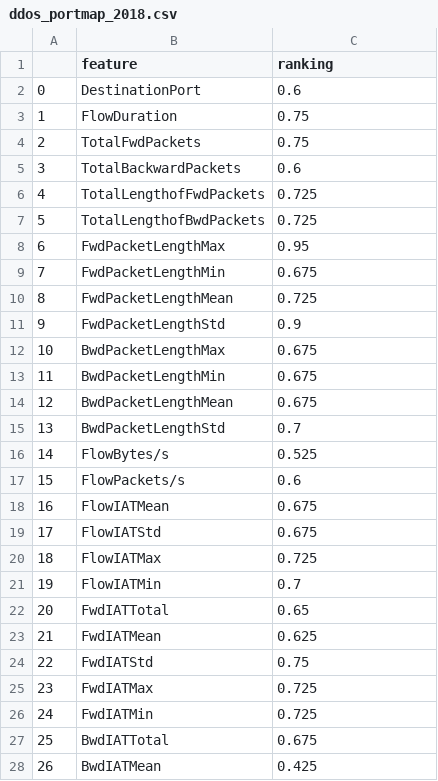
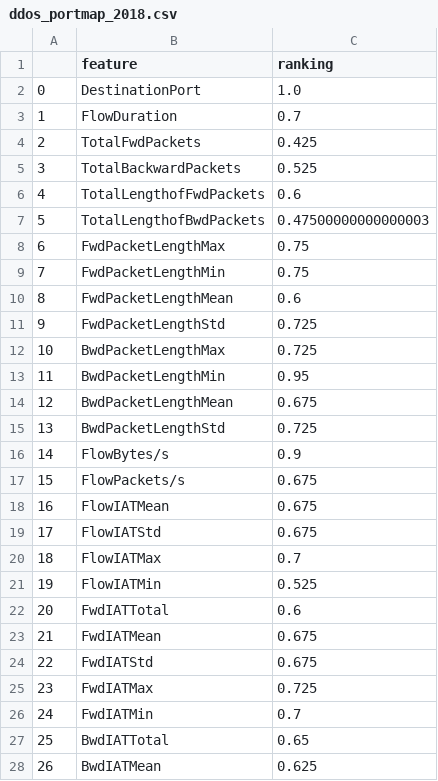
Before and after one commit to alexandrasklokin/CSI5388-Group-4-Project, a CSV file: stef_ranking/CSE_CIC_IDS2018/ddos_portmap_2018.csv, drawn as a sheet; only a part is shown; the diff covers the shown part only.

Commit message:
stef-rank code is all setup

```diff
--- a/stef_ranking/CSE_CIC_IDS2018/ddos_portmap_2018.csv
+++ b/stef_ranking/CSE_CIC_IDS2018/ddos_portmap_2018.csv
@@ -1,28 +1,28 @@
 ,feature,ranking
-0,DestinationPort,0.6
-1,FlowDuration,0.75
-2,TotalFwdPackets,0.75
-3,TotalBackwardPackets,0.6
-4,TotalLengthofFwdPackets,0.725
-5,TotalLengthofBwdPackets,0.725
-6,FwdPacketLengthMax,0.95
-7,FwdPacketLengthMin,0.675
-8,FwdPacketLengthMean,0.725
-9,FwdPacketLengthStd,0.9
-10,BwdPacketLengthMax,0.675
-11,BwdPacketLengthMin,0.675
+0,DestinationPort,1.0
+1,FlowDuration,0.7
+2,TotalFwdPackets,0.425
+3,TotalBackwardPackets,0.525
+4,TotalLengthofFwdPackets,0.6
+5,TotalLengthofBwdPackets,0.47500000000000003
+6,FwdPacketLengthMax,0.75
+7,FwdPacketLengthMin,0.75
+8,FwdPacketLengthMean,0.6
+9,FwdPacketLengthStd,0.725
+10,BwdPacketLengthMax,0.725
+11,BwdPacketLengthMin,0.95
 12,BwdPacketLengthMean,0.675
-13,BwdPacketLengthStd,0.7
-14,FlowBytes/s,0.525
-15,FlowPackets/s,0.6
+13,BwdPacketLengthStd,0.725
+14,FlowBytes/s,0.9
+15,FlowPackets/s,0.675
 16,FlowIATMean,0.675
 17,FlowIATStd,0.675
-18,FlowIATMax,0.725
-19,FlowIATMin,0.7
-20,FwdIATTotal,0.65
-21,FwdIATMean,0.625
-22,FwdIATStd,0.75
+18,FlowIATMax,0.7
+19,FlowIATMin,0.525
+20,FwdIATTotal,0.6
+21,FwdIATMean,0.675
+22,FwdIATStd,0.675
 23,FwdIATMax,0.725
-24,FwdIATMin,0.725
-25,BwdIATTotal,0.675
-26,BwdIATMean,0.425
+24,FwdIATMin,0.7
+25,BwdIATTotal,0.65
+26,BwdIATMean,0.625
```
Also changed, not shown: 48 edited cells elsewhere in this file, 5 other files.
